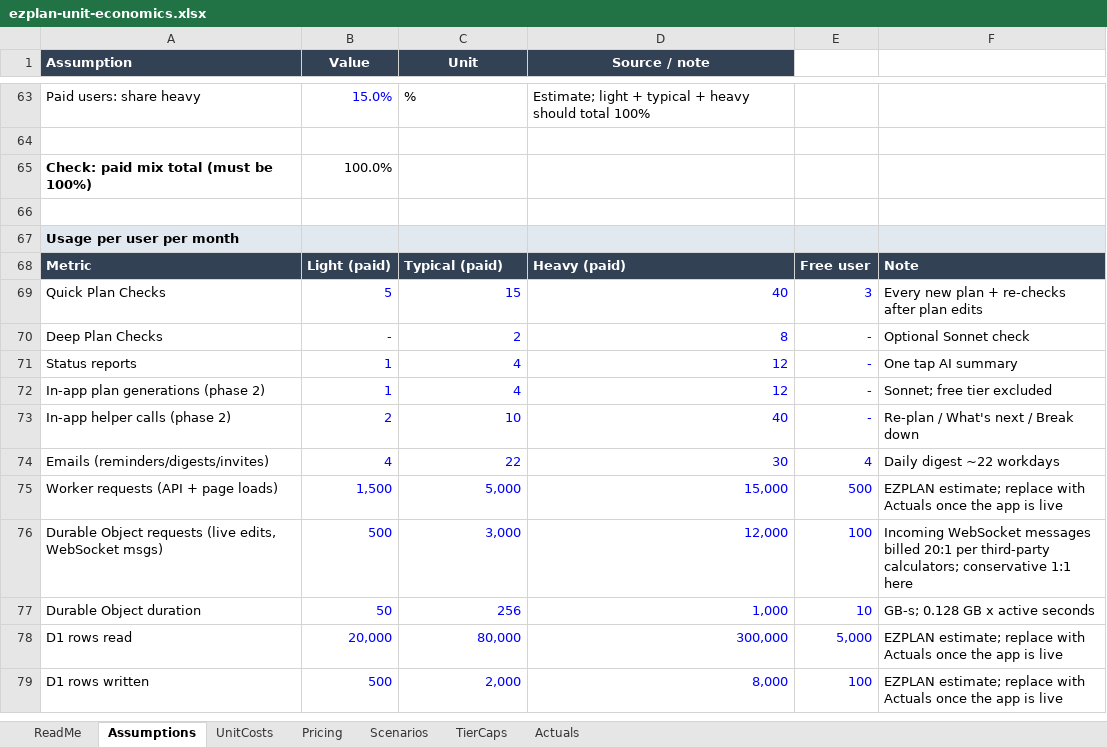
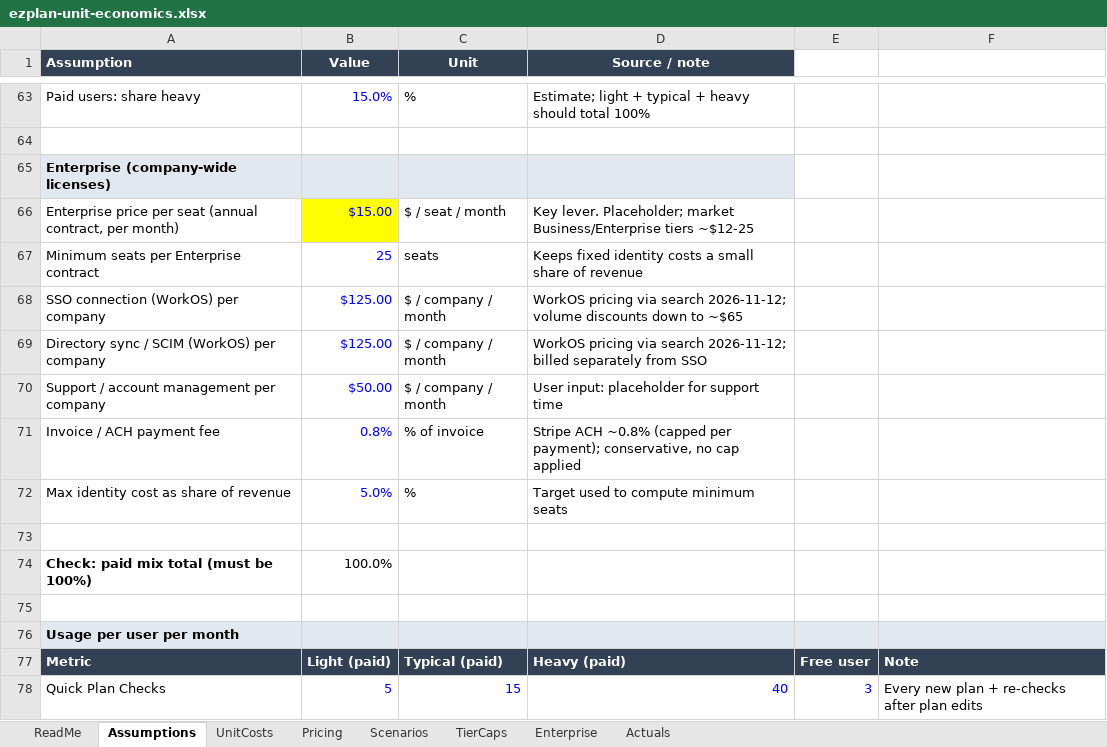
Before and after one commit to theCraftHub/EZPLAN, an Excel workbook: docs/finance/ezplan-unit-economics.xlsx, sheet Assumptions, drawn as a sheet; only a part is shown, gaps mark what is left out; the shorter side is filled out with more unchanged rows; values as stored, in another font and other column widths than the file's, no borders; the diff names each change by its address in the sheet, - before the commit and + after, or states it on an @@ line.

```diff
--- a/docs/finance/ezplan-unit-economics.xlsx (sheet Assumptions)
+++ b/docs/finance/ezplan-unit-economics.xlsx (sheet Assumptions)
+sheet tab: Enterprise
+row 65: Enterprise (company-wide licenses)
+row 66: Enterprise price per seat (annual contract, per month) | $15.00 | $ / seat / month | Key lever. Placeholder; market Business/Enterprise tiers ~$12-25
+row 67: Minimum seats per Enterprise contract | 25 | seats | Keeps fixed identity costs a small share of revenue
+row 68: SSO connection (WorkOS) per company | $125.00 | $ / company / month | WorkOS pricing via search 2026-11-12; volume discounts down to ~$65
+row 69: Directory sync / SCIM (WorkOS) per company | $125.00 | $ / company / month | WorkOS pricing via search 2026-11-12; billed separately from SSO
+row 70: Support / account management per company | $50.00 | $ / company / month | User input: placeholder for support time
+row 71: Invoice / ACH payment fee | 0.8% | % of invoice | Stripe ACH ~0.8% (capped per payment); conservative, no cap applied
+row 72: Max identity cost as share of revenue | 5.0% | % | Target used to compute minimum seats
+row 73: (empty)
```
Also changed, not shown: sheet ReadMe, formulas that keep their value, 6 other files.
